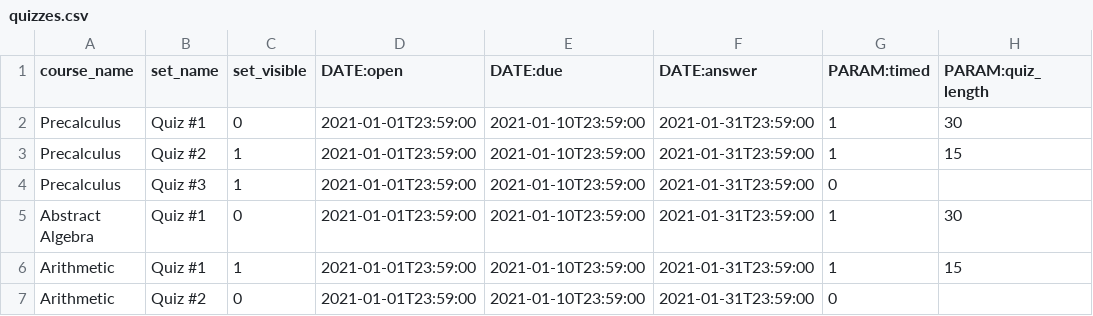
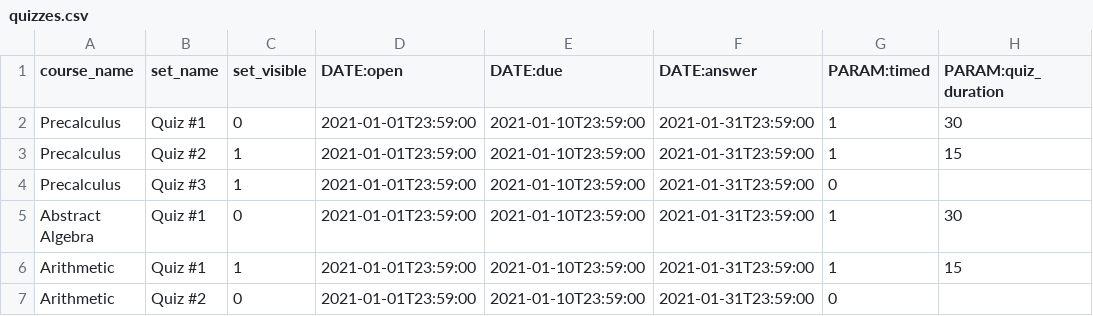
Before and after one commit to openwebwork/webwork3, a CSV file: t/db/sample_data/quizzes.csv, drawn as a sheet.

```diff
--- a/t/db/sample_data/quizzes.csv
+++ b/t/db/sample_data/quizzes.csv
@@ -1,2 +1,2 @@
-course_name,set_name,set_visible,DATE:open,DATE:due,DATE:answer,PARAM:timed,PARAM:quiz_length
+course_name,set_name,set_visible,DATE:open,DATE:due,DATE:answer,PARAM:timed,PARAM:quiz_duration
 Precalculus,"Quiz #1",0,2021-01-01T23:59:00,2021-01-10T23:59:00,2021-01-31T23:59:00,1,30
```
Also changed, not shown: 4 other files.
